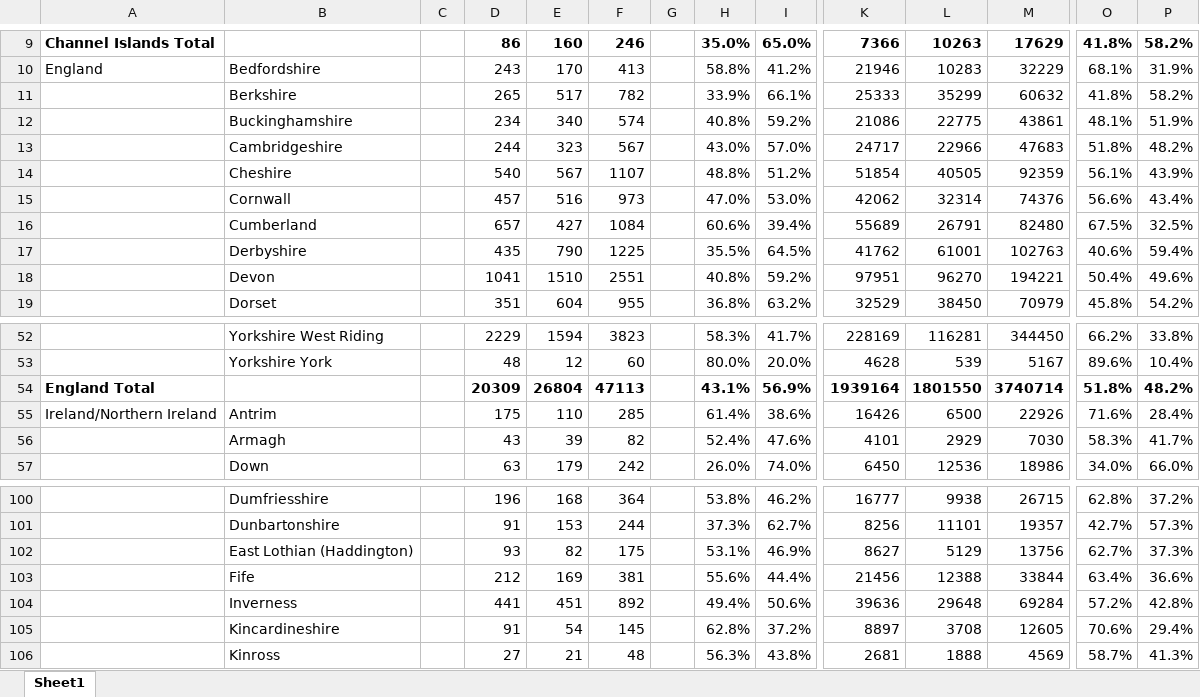
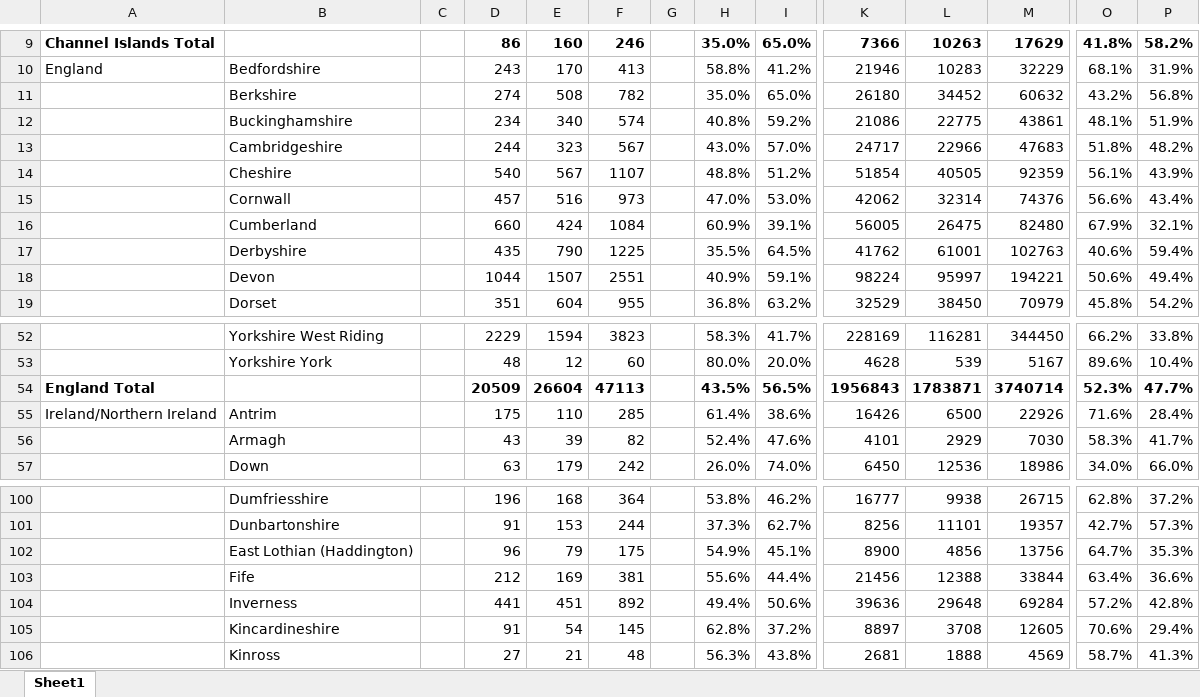
Before and after one commit to rjmeats/BritishRainfall, an Excel workbook: Locations/CountyStats.xlsx, sheet Sheet1, drawn as a sheet; only a part is shown, gaps mark what is left out; values as stored, in another font and other column widths than the file's, no borders; removed rows and columns are numbered as before the commit, all else as after; rows hold the shown columns only; the diff covers the shown part only; the diff names each change by its address in the sheet, - before the commit and + after, or states it on an @@ line.

Commit message:
Update Counties spreadsheet

```diff
--- a/Locations/CountyStats.xlsx (sheet Sheet1)
+++ b/Locations/CountyStats.xlsx (sheet Sheet1)
-D11: 265
+D11: 274
-E11: 517
+E11: 508
-H11: 33.9%
+H11: 35.0%
-I11: 66.1%
+I11: 65.0%
-K11: 25333
+K11: 26180
-L11: 35299
+L11: 34452
-O11: 41.8%
+O11: 43.2%
-P11: 58.2%
+P11: 56.8%
-D16: 657
+D16: 660
-E16: 427
+E16: 424
-H16: 60.6%
+H16: 60.9%
-I16: 39.4%
+I16: 39.1%
-K16: 55689
+K16: 56005
-L16: 26791
+L16: 26475
-O16: 67.5%
+O16: 67.9%
-P16: 32.5%
+P16: 32.1%
-D18: 1041
+D18: 1044
-E18: 1510
+E18: 1507
-H18: 40.8%
+H18: 40.9%
-I18: 59.2%
+I18: 59.1%
-K18: 97951
+K18: 98224
-L18: 96270
+L18: 95997
-O18: 50.4%
+O18: 50.6%
-P18: 49.6%
+P18: 49.4%
-row 54: England Total |  |  | 20309 | 26804 | 47113 |  | 43.1% | 56.9% | 1939164 | 1801550 | 3740714 | 51.8% | 48.2%
+row 54: England Total |  |  | 20509 | 26604 | 47113 |  | 43.5% | 56.5% | 1956843 | 1783871 | 3740714 | 52.3% | 47.7%
-D102: 93
+D102: 96
-E102: 82
+E102: 79
-H102: 53.1%
+H102: 54.9%
-I102: 46.9%
+I102: 45.1%
-K102: 8627
+K102: 8900
-L102: 5129
+L102: 4856
-O102: 62.7%
+O102: 64.7%
-P102: 37.3%
+P102: 35.3%
```
Also changed, not shown: 4 added rows, 4 removed rows and 161 edited cells elsewhere in this sheet.
